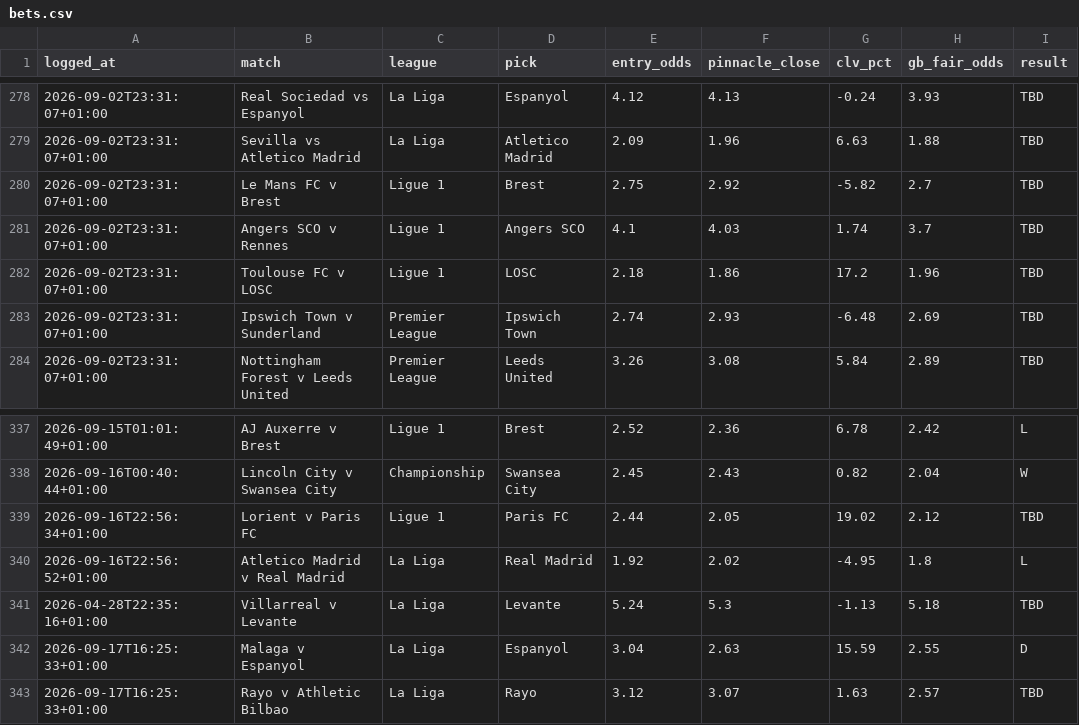
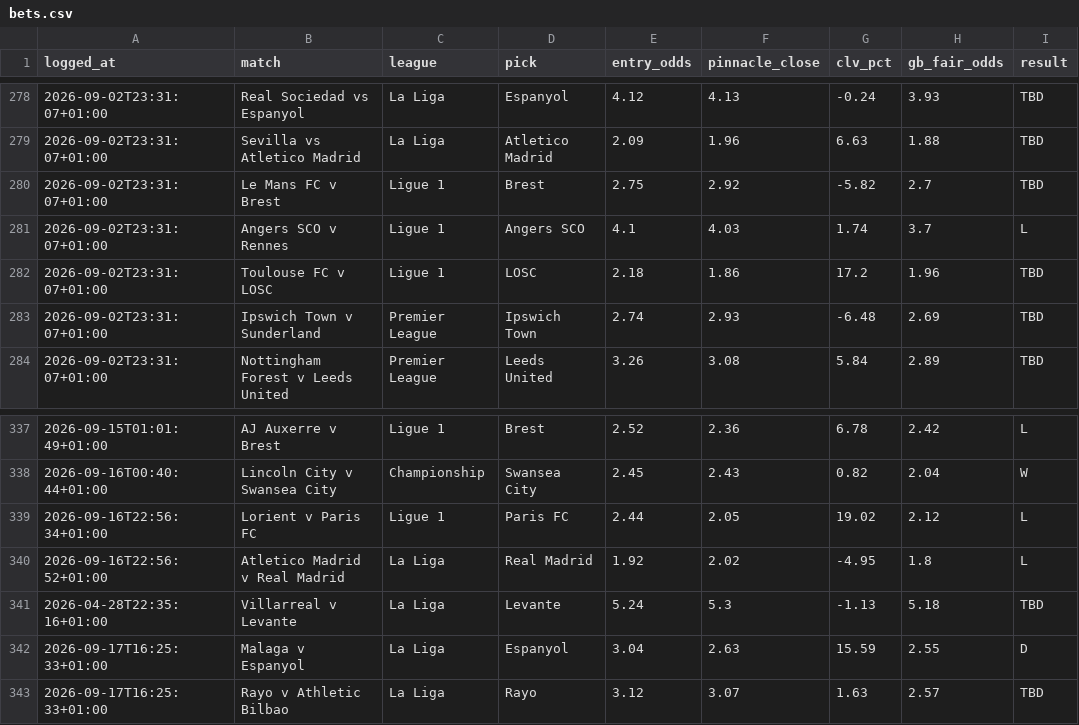
Before and after one commit to Rodzzinho/gamebreaker-dashboard, a CSV file: data/bets.csv, drawn as a sheet; only a part is shown, gaps mark what is left out.

Commit message:
Refresh dashboard data: 362 settled

```diff
--- a/data/bets.csv
+++ b/data/bets.csv
@@ -280,3 +280,3 @@ logged_at,match,league,pick,entry_odds,pinnacle_close,clv_pct,gb_fair_odds,resul
 2026-09-02T23:31:07+01:00,Le Mans FC v Brest,Ligue 1,Brest,2.75,2.92,-5.82,2.7,TBD
-2026-09-02T23:31:07+01:00,Angers SCO v Rennes,Ligue 1,Angers SCO,4.1,4.03,1.74,3.7,TBD
+2026-09-02T23:31:07+01:00,Angers SCO v Rennes,Ligue 1,Angers SCO,4.1,4.03,1.74,3.7,L
 2026-09-02T23:31:07+01:00,Toulouse FC v LOSC,Ligue 1,LOSC,2.18,1.86,17.2,1.96,TBD
@@ -338,3 +338,3 @@ logged_at,match,league,pick,entry_odds,pinnacle_close,clv_pct,gb_fair_odds,resul
 2026-09-16T00:40:44+01:00,Lincoln City v Swansea City,Championship,Swansea City,2.45,2.43,0.82,2.04,W
-2026-09-16T22:56:34+01:00,Lorient v Paris FC,Ligue 1,Paris FC,2.44,2.05,19.02,2.12,TBD
+2026-09-16T22:56:34+01:00,Lorient v Paris FC,Ligue 1,Paris FC,2.44,2.05,19.02,2.12,L
 2026-09-16T22:56:52+01:00,Atletico Madrid v Real Madrid,La Liga,Real Madrid,1.92,2.02,-4.95,1.8,L
```
Also changed, not shown: 1 other file.
